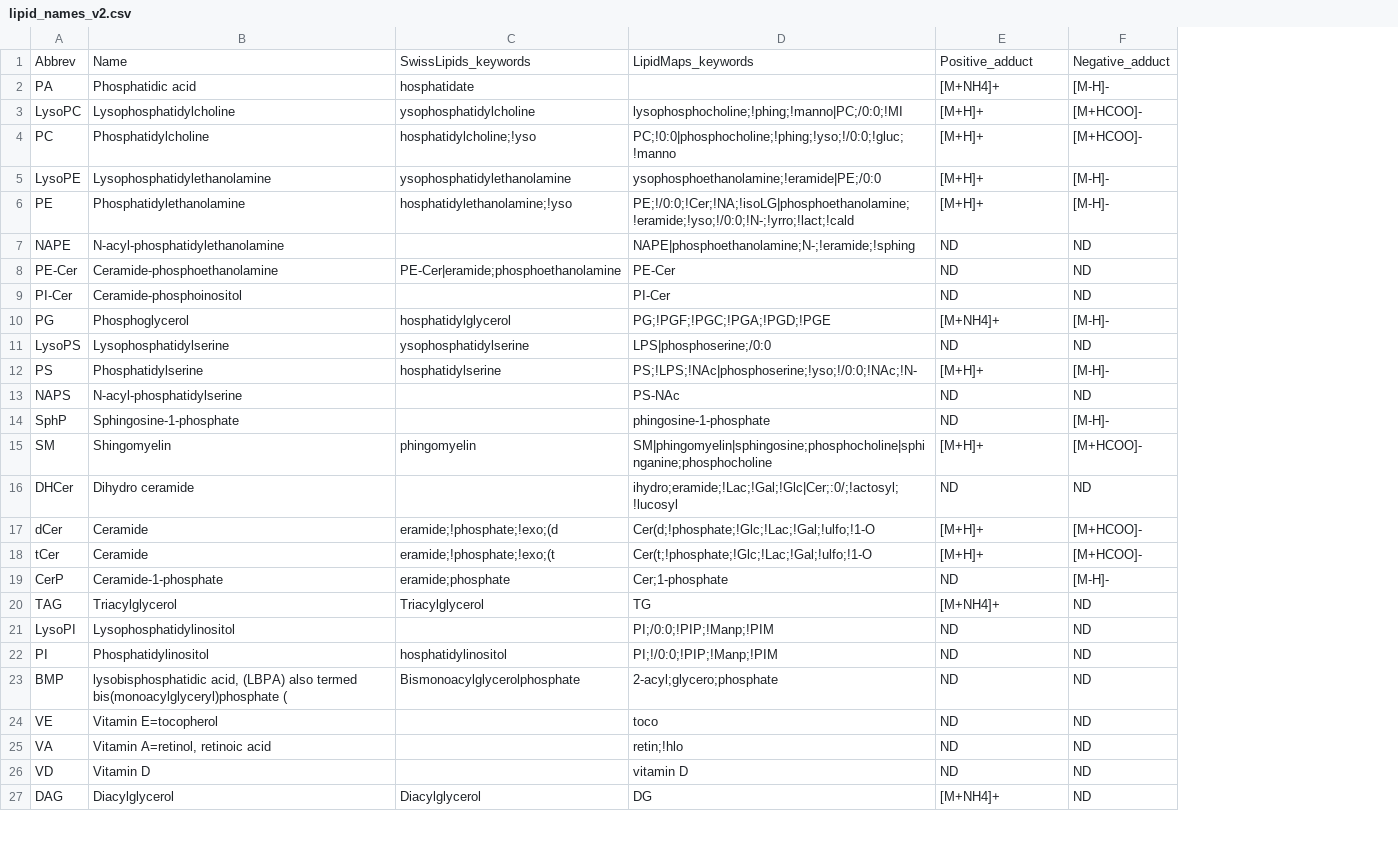
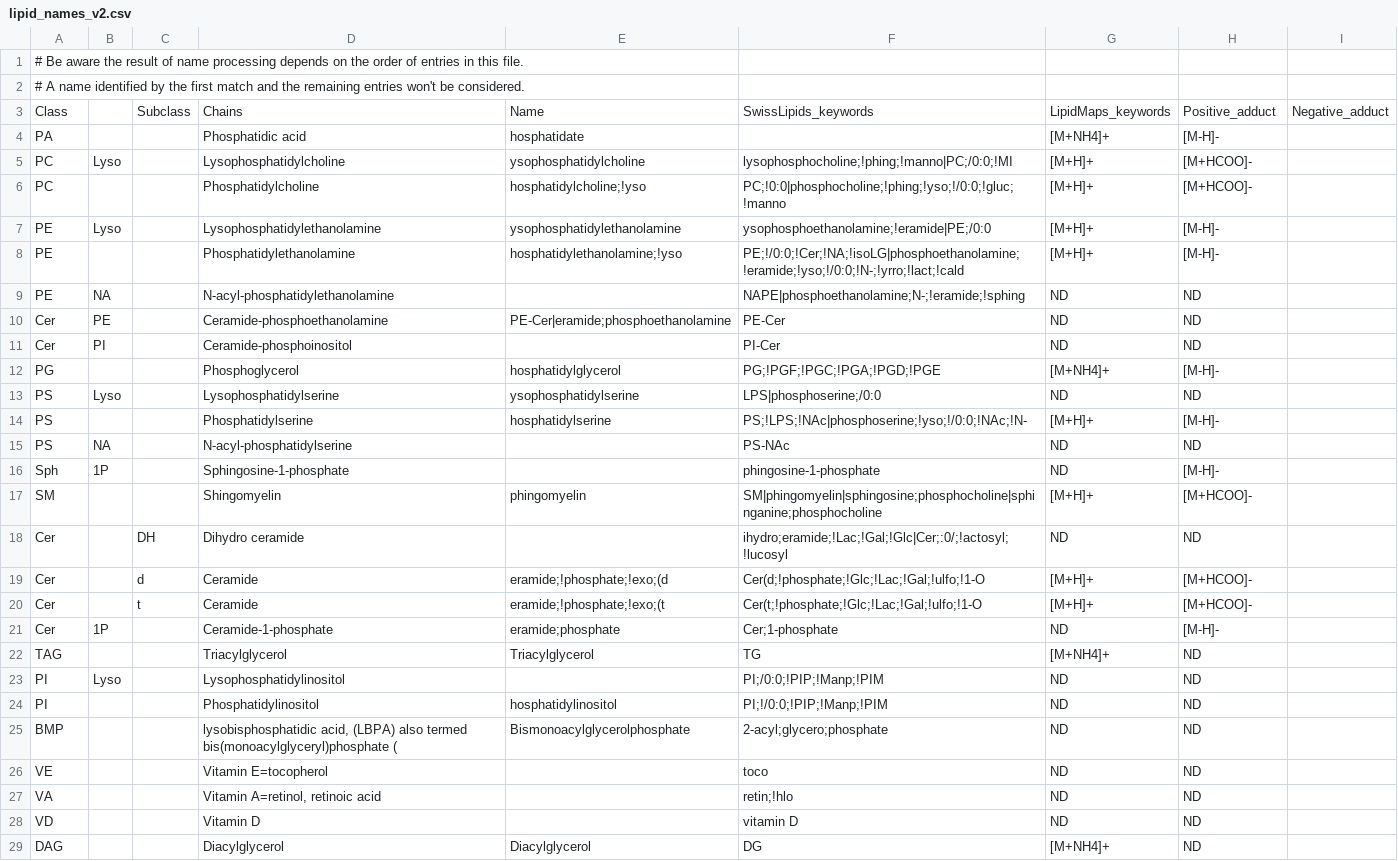
Before and after one commit to saezlab/lipyd, a CSV file: src/lipyd/data/lipid_names_v2.csv, drawn as a sheet; only a part is shown; removed rows and columns are numbered as before the commit, all else as after; the diff covers the shown part only; the diff names each change by its address in the sheet, - before the commit and + after, or states it on an @@ line.

Commit message:
lipnamesf: 2 more columns inserted for prefix and chain attrs

```diff
--- a/src/lipyd/data/lipid_names_v2.csv
+++ b/src/lipyd/data/lipid_names_v2.csv
+column B, rows 5-23: Lyso |  | Lyso |  | NA | PE | PI |  | Lyso |  | NA | 1P |  |  |  |  | 1P |  | Lyso
+column C, rows 18-20: DH | d | t
+column I, empty
-row 1: Abbrev | Name | SwissLipids_keywords | LipidMaps_keywords | Positive_adduct | Negative_adduct
+row 1: # Be aware the result of name processing depends on the order of entries in this file.
+row 2: # A name identified by the first match and the remaining entries won't be considered.
+row 3: Class |  | Subclass | Chains | Name | SwissLipids_keywords | LipidMaps_keywords | Positive_adduct | Negative_adduct
-A5: LysoPC
+A5: PC
-A7: LysoPE
+A7: PE
-A9: NAPE
+A9: PE
-A10: PE-Cer
+A10: Cer
-A11: PI-Cer
+A11: Cer
-A13: LysoPS
+A13: PS
-A15: NAPS
+A15: PS
-A16: SphP
+A16: Sph
-A18: DHCer
+A18: Cer
-A19: dCer
+A19: Cer
-A20: tCer
+A20: Cer
-A21: CerP
+A21: Cer
-A23: LysoPI
+A23: PI
```
Also changed, not shown: 5 edited cells elsewhere in this file, 1 other file.
